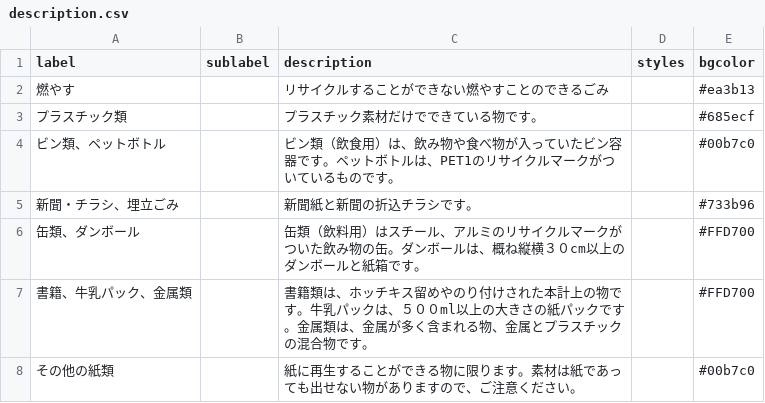
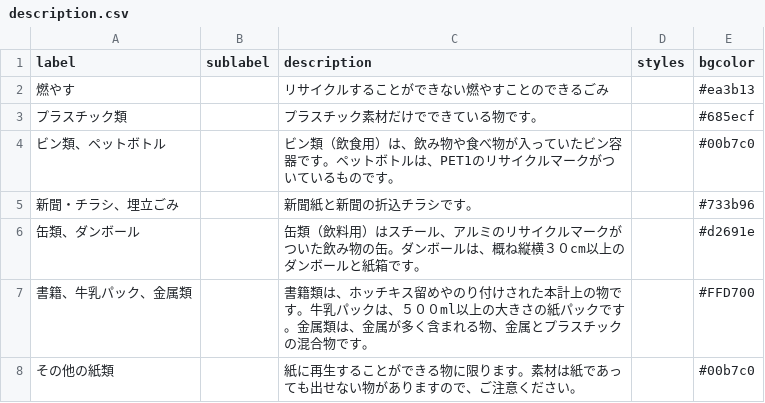
Before and after one commit to yasugiK5374/5374, a CSV file: data/description.csv, drawn as a sheet.

Commit message:
Update description.csv

```diff
--- a/data/description.csv
+++ b/data/description.csv
@@ -5,3 +5,3 @@ label,sublabel,description,styles,bgcolor
 新聞・チラシ、埋立ごみ,,新聞紙と新聞の折込チラシです。,,#733b96
-缶類、ダンボール,,缶類（飲料用）はスチール、アルミのリサイクルマークがついた飲み物の缶。ダンボールは、概ね縦横３０cm以上のダンボールと紙箱です。,,#FFD700
+缶類、ダンボール,,缶類（飲料用）はスチール、アルミのリサイクルマークがついた飲み物の缶。ダンボールは、概ね縦横３０cm以上のダンボールと紙箱です。,,#d2691e
 書籍、牛乳パック、金属類,,書籍類は、ホッチキス留めやのり付けされた本計上の物です。牛乳パックは、５００ml以上の大きさの紙パックです。金属類は、金属が多く含まれる物、金属とプラスチックの混合物です。,,#FFD700
```
